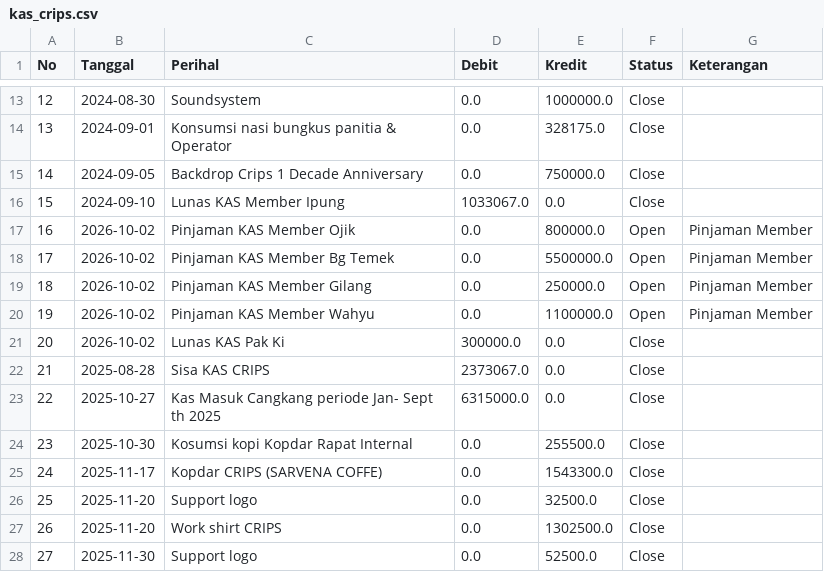
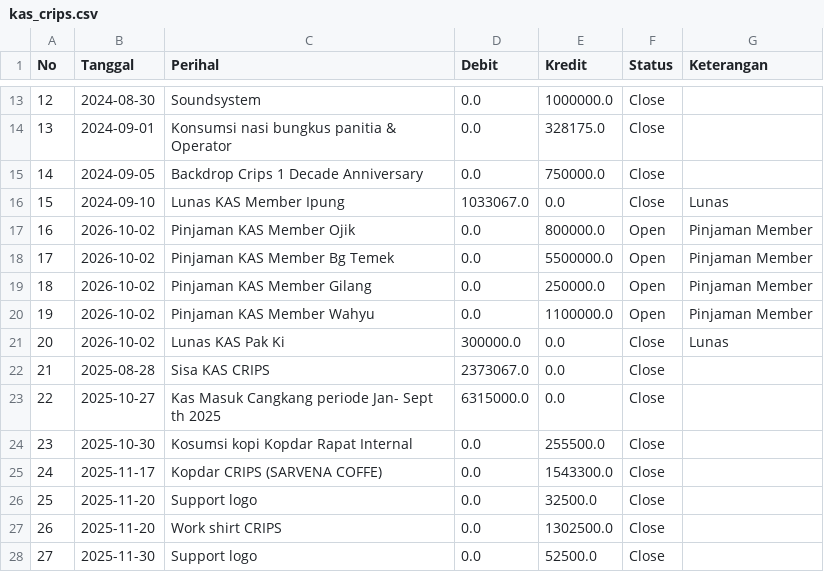
Before and after one commit to CRIPS-2Wheels/KAS-CRIPS, a CSV file: data/kas_crips.csv, drawn as a sheet; only a part is shown, gaps mark what is left out.

Commit message:
Update KAS via Streamlit Admin Panel

```diff
--- a/data/kas_crips.csv
+++ b/data/kas_crips.csv
@@ -15,3 +15,3 @@ No,Tanggal,Perihal,Debit,Kredit,Status,Keterangan
 14,2024-09-05,Backdrop Crips 1 Decade Anniversary,0.0,750000.0,Close,
-15,2024-09-10,Lunas KAS Member Ipung,1033067.0,0.0,Close,
+15,2024-09-10,Lunas KAS Member Ipung,1033067.0,0.0,Close,Lunas
 16,2026-10-02,Pinjaman KAS Member Ojik,0.0,800000.0,Open,Pinjaman Member
@@ -20,3 +20,3 @@ No,Tanggal,Perihal,Debit,Kredit,Status,Keterangan
 19,2026-10-02,Pinjaman KAS Member Wahyu,0.0,1100000.0,Open,Pinjaman Member
-20,2026-10-02,Lunas KAS Pak Ki,300000.0,0.0,Close,
+20,2026-10-02,Lunas KAS Pak Ki,300000.0,0.0,Close,Lunas
 21,2025-08-28,Sisa KAS CRIPS,2373067.0,0.0,Close,
```
